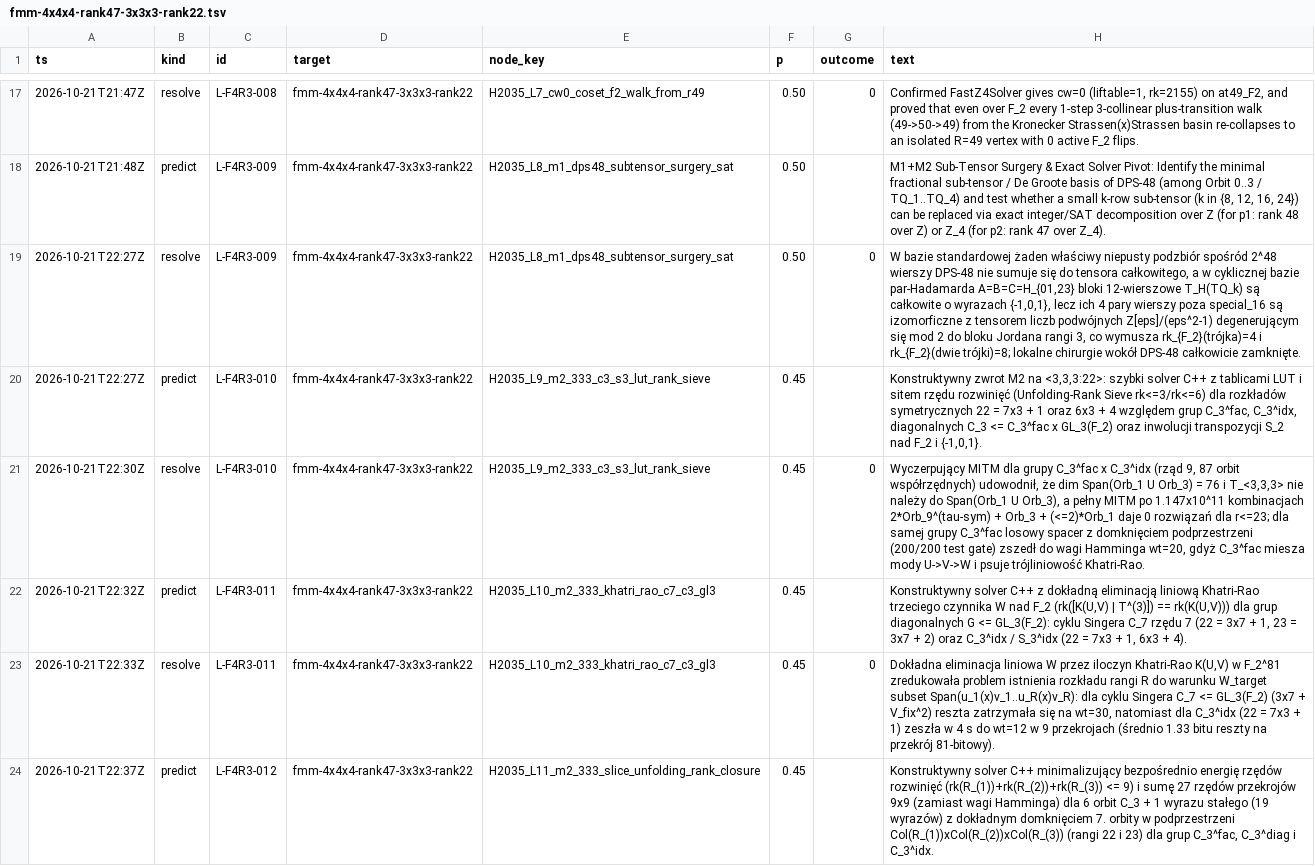
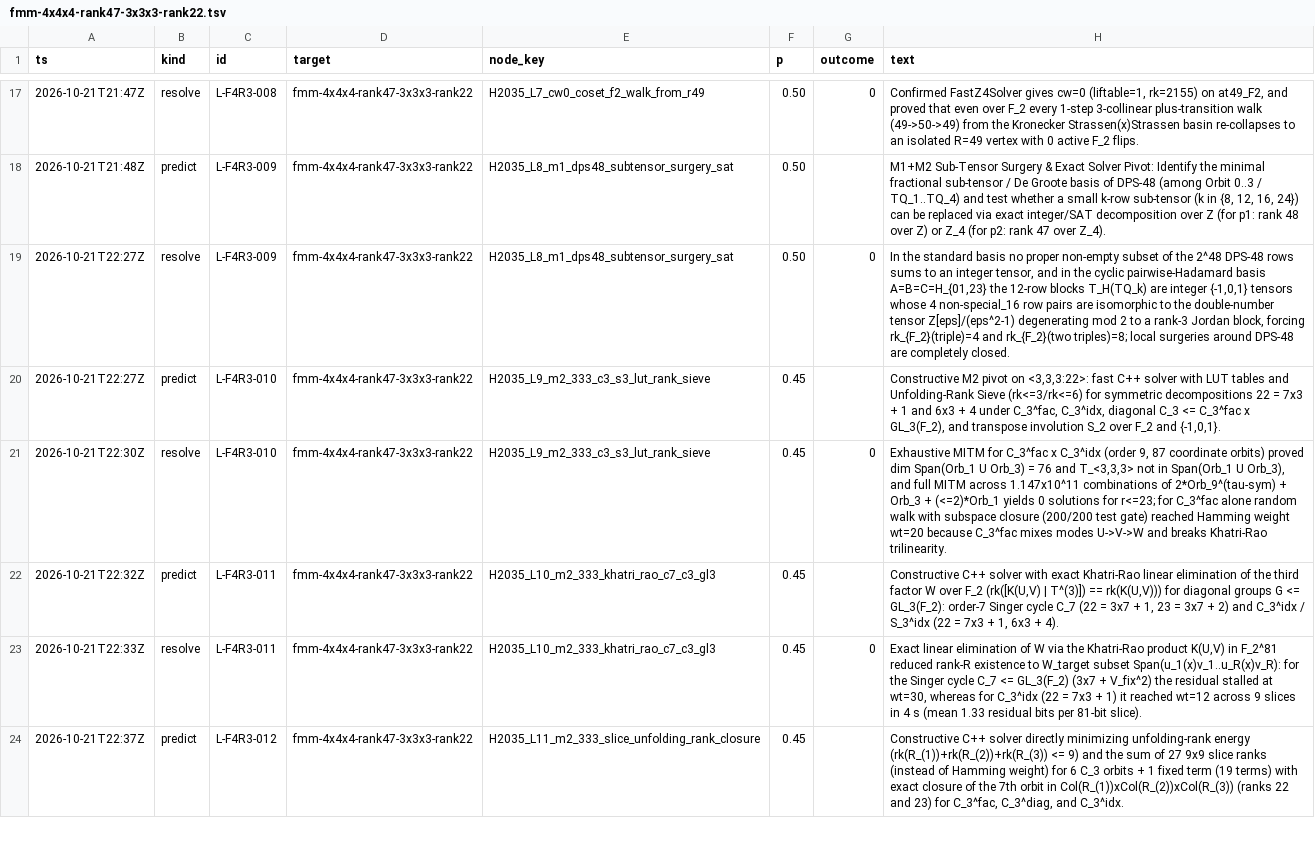
Before and after one commit to mizopl/we-star, a TSV file: StartFresh_v18/memory/local_bets/ancestral_v18/fmm-4x4x4-rank47-3x3x3-rank22.tsv, drawn as a sheet; only a part is shown, gaps mark what is left out; the diff covers the shown part only; the diff names each change by its address in the sheet, - before the commit and + after, or states it on an @@ line.

Commit message:
Translate remaining Polish node/bet logs and KROK labels to English across all graphs, ledgers, and docs

```diff
--- a/StartFresh_v18/memory/local_bets/ancestral_v18/fmm-4x4x4-rank47-3x3x3-rank22.tsv
+++ b/StartFresh_v18/memory/local_bets/ancestral_v18/fmm-4x4x4-rank47-3x3x3-rank22.tsv
-H19 (text): W bazie standardowej żaden właściwy niepusty podzbiór spośród 2^48 wierszy DPS-48 nie sumuje się do tensora całkowitego, a w cyklicznej bazie par-Hadamarda A=B=C=H_{01,23} bloki 12-wierszowe T_H(TQ_k) są całkowite o wyrazach {-1,0,1}, lecz ich 4 pary wierszy poza special_16 są izomorficzne z tensorem liczb podwójnych Z[eps]/(eps^2-1) degenerującym się mod 2 do bloku Jordana rangi 3, co wymusza rk_{F_2}(trójka)=4 i rk_{F_2}(dwie trójki)=8; lokalne chirurgie wokół DPS-48 całkowicie zamknięte.
+H19 (text): In the standard basis no proper non-empty subset of the 2^48 DPS-48 rows sums to an integer tensor, and in the cyclic pairwise-Hadamard basis A=B=C=H_{01,23} the 12-row blocks T_H(TQ_k) are integer {-1,0,1} tensors whose 4 non-special_16 row pairs are isomorphic to the double-number tensor Z[eps]/(eps^2-1) degenerating mod 2 to a rank-3 Jordan block, forcing rk_{F_2}(triple)=4 and rk_{F_2}(two triples)=8; local surgeries around DPS-48 are completely closed.
-H20 (text): Konstruktywny zwrot M2 na <3,3,3:22>: szybki solver C++ z tablicami LUT i sitem rzędu rozwinięć (Unfolding-Rank Sieve rk<=3/rk<=6) dla rozkładów symetrycznych 22 = 7x3 + 1 oraz 6x3 + 4 względem grup C_3^fac, C_3^idx, diagonalnych C_3 <= C_3^fac x GL_3(F_2) oraz inwolucji transpozycji S_2 nad F_2 i {-1,0,1}.
+H20 (text): Constructive M2 pivot on <3,3,3:22>: fast C++ solver with LUT tables and Unfolding-Rank Sieve (rk<=3/rk<=6) for symmetric decompositions 22 = 7x3 + 1 and 6x3 + 4 under C_3^fac, C_3^idx, diagonal C_3 <= C_3^fac x GL_3(F_2), and transpose involution S_2 over F_2 and {-1,0,1}.
-H21 (text): Wyczerpujący MITM dla grupy C_3^fac x C_3^idx (rząd 9, 87 orbit współrzędnych) udowodnił, że dim Span(Orb_1 U Orb_3) = 76 i T_<3,3,3> nie należy do Span(Orb_1 U Orb_3), a pełny MITM po 1.147x10^11 kombinacjach 2*Orb_9^(tau-sym) + Orb_3 + (<=2)*Orb_1 daje 0 rozwiązań dla r<=23; dla samej grupy C_3^fac losowy spacer z domknięciem podprzestrzeni (200/200 test gate) zszedł do wagi Hamminga wt=20, gdyż C_3^fac miesza mody U->V->W i psuje trójliniowość Khatri-Rao.
+H21 (text): Exhaustive MITM for C_3^fac x C_3^idx (order 9, 87 coordinate orbits) proved dim Span(Orb_1 U Orb_3) = 76 and T_<3,3,3> not in Span(Orb_1 U Orb_3), and full MITM across 1.147x10^11 combinations of 2*Orb_9^(tau-sym) + Orb_3 + (<=2)*Orb_1 yields 0 solutions for r<=23; for C_3^fac alone random walk with subspace closure (200/200 test gate) reached Hamming weight wt=20 because C_3^fac mixes modes U->V->W and breaks Khatri-Rao trilinearity.
-H22 (text): Konstruktywny solver C++ z dokładną eliminacją liniową Khatri-Rao trzeciego czynnika W nad F_2 (rk([K(U,V) | T^(3)]) == rk(K(U,V))) dla grup diagonalnych G <= GL_3(F_2): cyklu Singera C_7 rzędu 7 (22 = 3x7 + 1, 23 = 3x7 + 2) oraz C_3^idx /…
+H22 (text): Constructive C++ solver with exact Khatri-Rao linear elimination of the third factor W over F_2 (rk([K(U,V) | T^(3)]) == rk(K(U,V))) for diagonal groups G <= GL_3(F_2): order-7 Singer cycle C_7 (22 = 3x7 + 1, 23 = 3x7 + 2) and C_3^idx /…
-H23 (text): Dokładna eliminacja liniowa W przez iloczyn Khatri-Rao K(U,V) w F_2^81 zredukowała problem istnienia rozkładu rangi R do warunku W_target subset Span(u_1(x)v_1..u_R(x)v_R): dla cyklu Singera C_7 <= GL_3(F_2) (3x7 + V_fix^2) reszta zatrzymała się na wt=30, natomiast dla C_3^idx (22 = 7x3 + 1) zeszła w 4 s do wt=12 w 9 przekrojach (średnio 1.33 bitu reszty na przekrój 81-bitowy).
+H23 (text): Exact linear elimination of W via the Khatri-Rao product K(U,V) in F_2^81 reduced rank-R existence to W_target subset Span(u_1(x)v_1..u_R(x)v_R): for the Singer cycle C_7 <= GL_3(F_2) (3x7 + V_fix^2) the residual stalled at wt=30, whereas for C_3^idx (22 = 7x3 + 1) it reached wt=12 across 9 slices in 4 s (mean 1.33 residual bits per 81-bit slice).
-H24 (text): Konstruktywny solver C++ minimalizujący bezpośrednio energię rzędów rozwinięć (rk(R_(1))+rk(R_(2))+rk(R_(3)) <= 9) i sumę 27 rzędów przekrojów 9x9 (zamiast wagi Hamminga) dla 6 orbit C_3 + 1 wyrazu stałego (19 wyrazów) z dokładnym domknięciem 7. orbity w podprzestrzeni Col(R_(1))xCol(R_(2))xCol(R_(3)) (rangi 22 i 23) dla grup C_3^fac, C_3^diag i C_3^idx.
+H24 (text): Constructive C++ solver directly minimizing unfolding-rank energy (rk(R_(1))+rk(R_(2))+rk(R_(3)) <= 9) and the sum of 27 9x9 slice ranks (instead of Hamming weight) for 6 C_3 orbits + 1 fixed term (19 terms) with exact closure of the 7th orbit in Col(R_(1))xCol(R_(2))xCol(R_(3)) (ranks 22 and 23) for C_3^fac, C_3^diag, and C_3^idx.
```
Also changed, not shown: 17 edited cells elsewhere in this file, StartFresh_v18/memory/local_bets/ancestral_v18/conway-99-graph.tsv, StartFresh_v18/memory/local_bets/ancestral_v18/fmm-additive-complexity-records.tsv, 27 other files.
